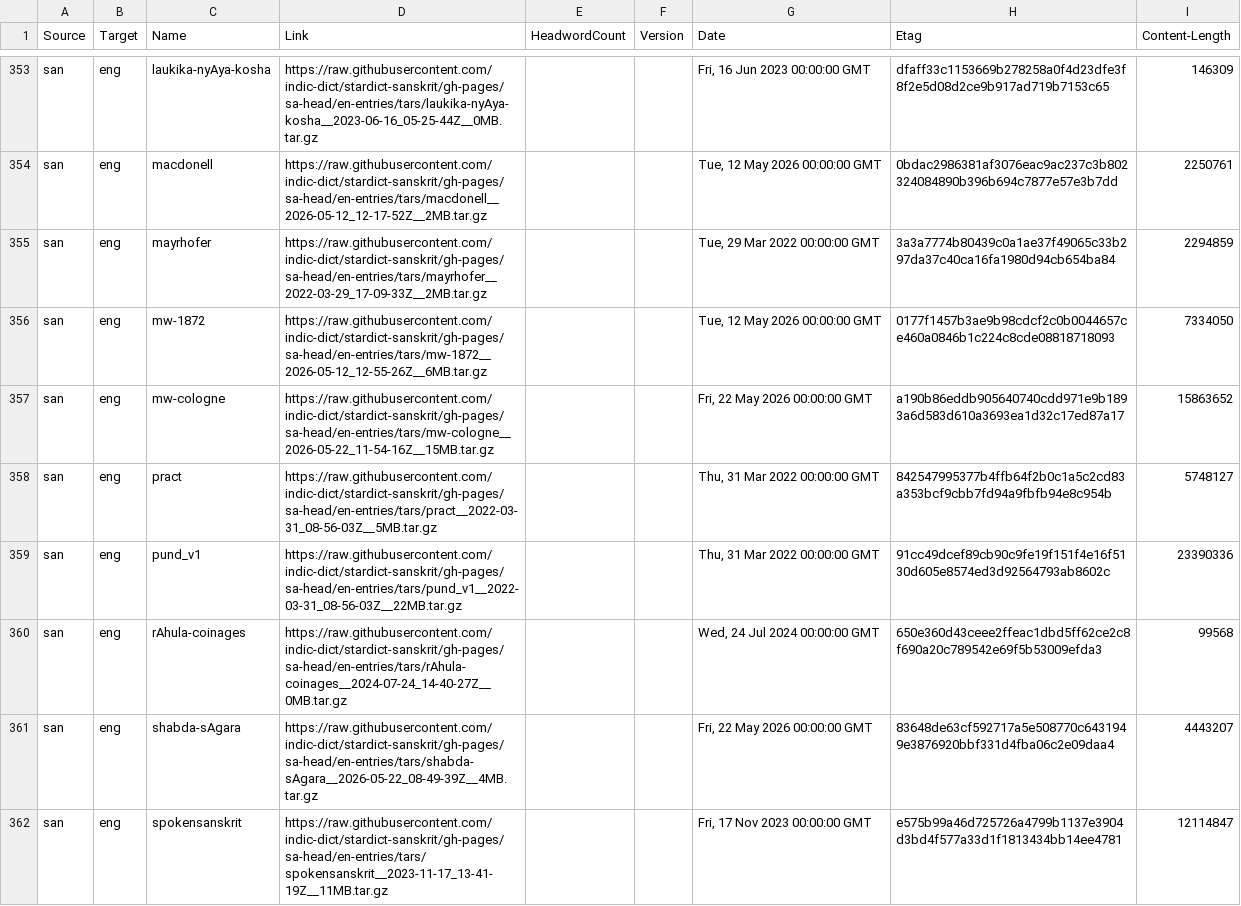
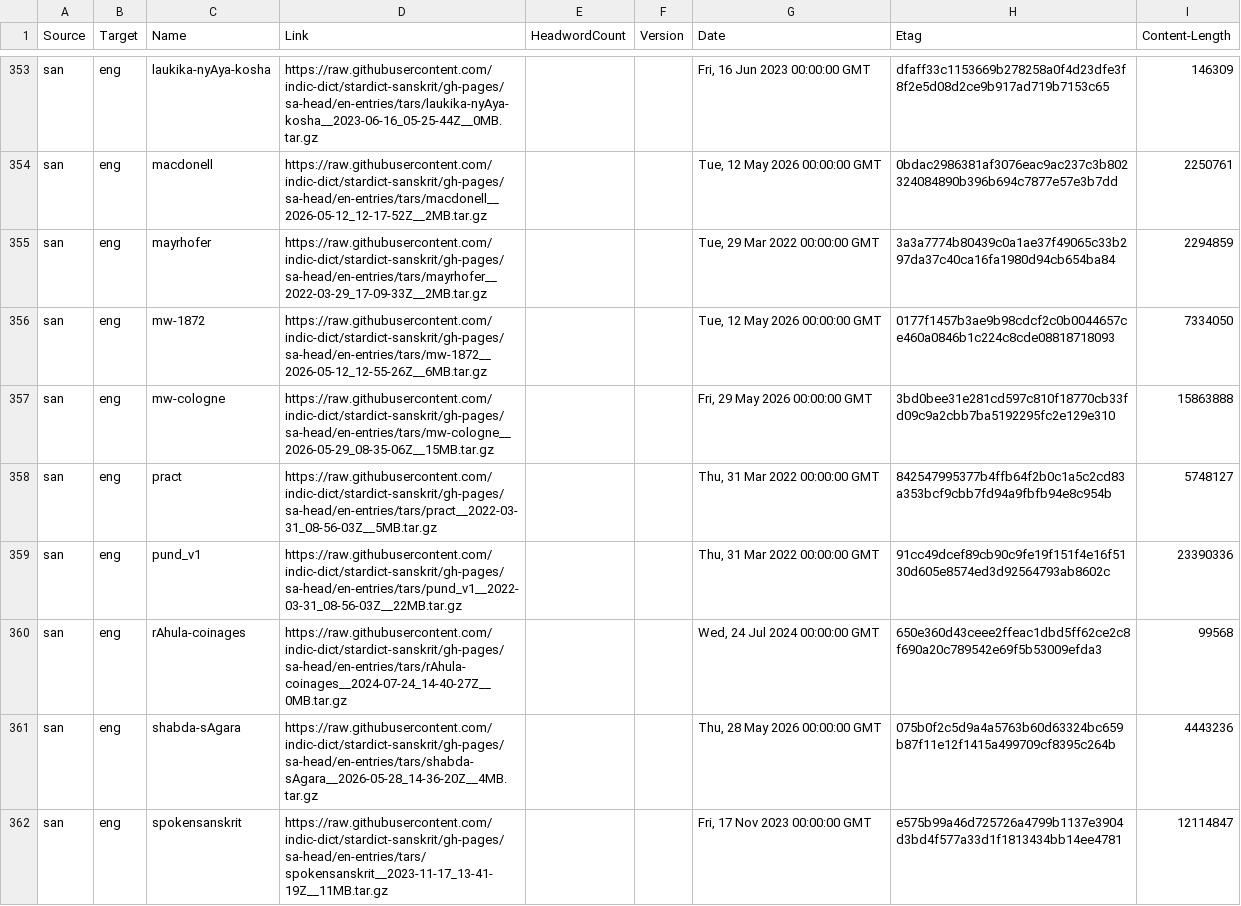
Before and after one commit to drdhaval2785/Stardict-lists, a TSV file: stardict_dictionaries.tsv, drawn as a sheet; only a part is shown, gaps mark what is left out; the diff covers the shown part only.

Commit message:
regen as of 2026-05-29

```diff
--- a/stardict_dictionaries.tsv
+++ b/stardict_dictionaries.tsv
@@ -356,3 +356,3 @@ san	eng	mayrhofer	https://raw.githubusercontent.com/indic-dict/stardict-sanskrit
 san	eng	mw-1872	https://raw.githubusercontent.com/indic-dict/stardict-sanskrit/gh-pages/sa-head/en-entries/tars/mw-1872__2026-05-12_12-55-26Z__6MB.tar.gz			Tue, 12 May 2026 00:00:00 GMT	0177f1457b3ae9b98cdcf2c0b0044657ce460a0846b1c224c8cde08818718093	7334050
-san	eng	mw-cologne	https://raw.githubusercontent.com/indic-dict/stardict-sanskrit/gh-pages/sa-head/en-entries/tars/mw-cologne__2026-05-22_11-54-16Z__15MB.tar.gz			Fri, 22 May 2026 00:00:00 GMT	a190b86eddb905640740cdd971e9b1893a6d583d610a3693ea1d32c17ed87a17	15863652
+san	eng	mw-cologne	https://raw.githubusercontent.com/indic-dict/stardict-sanskrit/gh-pages/sa-head/en-entries/tars/mw-cologne__2026-05-29_08-35-06Z__15MB.tar.gz			Fri, 29 May 2026 00:00:00 GMT	3bd0bee31e281cd597c810f18770cb33fd09c9a2cbb7ba5192295fc2e129e310	15863888
 san	eng	pract	https://raw.githubusercontent.com/indic-dict/stardict-sanskrit/gh-pages/sa-head/en-entries/tars/pract__2022-03-31_08-56-03Z__5MB.tar.gz			Thu, 31 Mar 2022 00:00:00 GMT	842547995377b4ffb64f2b0c1a5c2cd83a353bcf9cbb7fd94a9fbfb94e8c954b	5748127
@@ -360,3 +360,3 @@ san	eng	pund_v1	https://raw.githubusercontent.com/indic-dict/stardict-sanskrit/g
 san	eng	rAhula-coinages	https://raw.githubusercontent.com/indic-dict/stardict-sanskrit/gh-pages/sa-head/en-entries/tars/rAhula-coinages__2024-07-24_14-40-27Z__0MB.tar.gz			Wed, 24 Jul 2024 00:00:00 GMT	650e360d43ceee2ffeac1dbd5ff62ce2c8f690a20c789542e69f5b53009efda3	99568
-san	eng	shabda-sAgara	https://raw.githubusercontent.com/indic-dict/stardict-sanskrit/gh-pages/sa-head/en-entries/tars/shabda-sAgara__2026-05-22_08-49-39Z__4MB.tar.gz			Fri, 22 May 2026 00:00:00 GMT	83648de63cf592717a5e508770c6431949e3876920bbf331d4fba06c2e09daa4	4443207
+san	eng	shabda-sAgara	https://raw.githubusercontent.com/indic-dict/stardict-sanskrit/gh-pages/sa-head/en-entries/tars/shabda-sAgara__2026-05-28_14-36-20Z__4MB.tar.gz			Thu, 28 May 2026 00:00:00 GMT	075b0f2c5d9a4a5763b60d63324bc659b87f11e12f1415a499709cf8395c264b	4443236
 san	eng	spokensanskrit	https://raw.githubusercontent.com/indic-dict/stardict-sanskrit/gh-pages/sa-head/en-entries/tars/spokensanskrit__2023-11-17_13-41-19Z__11MB.tar.gz			Fri, 17 Nov 2023 00:00:00 GMT	e575b99a46d725726a4799b1137e3904d3bd4f577a33d1f1813434bb14ee4781	12114847
```
Also changed, not shown: 32 edited cells elsewhere in this file.
